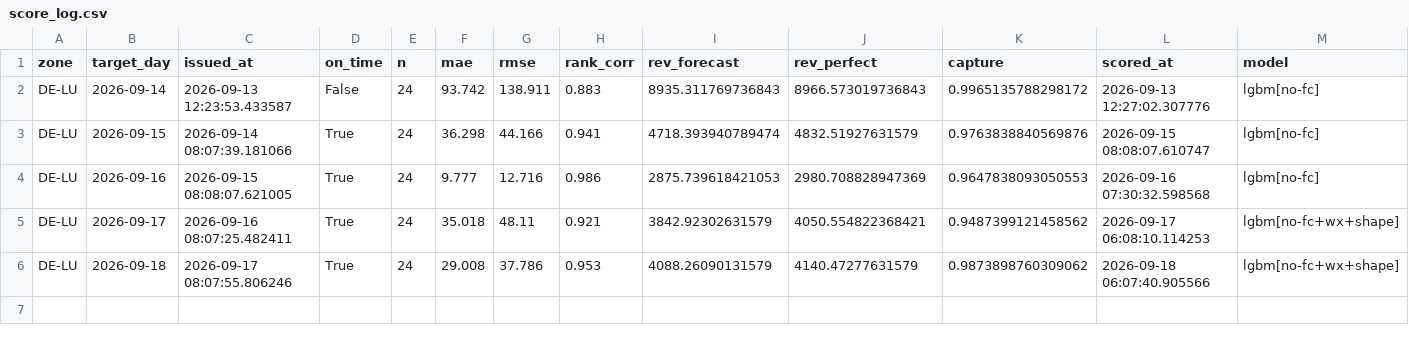
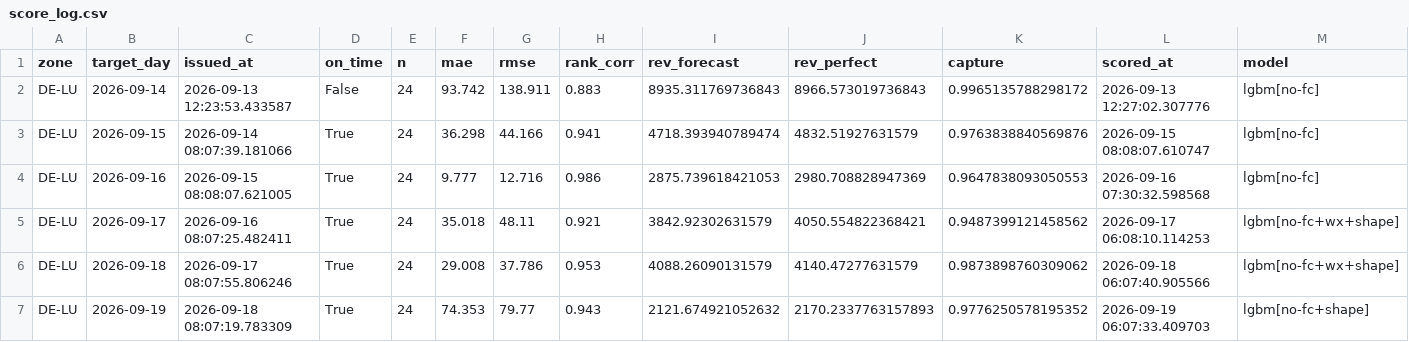
Before and after one commit to dayaheadlab/dayaheadlab.github.io, a CSV file: state/score_log.csv, drawn as a sheet; the diff names each change by its address in the sheet, - before the commit and + after, or states it on an @@ line.

```diff
--- a/state/score_log.csv
+++ b/state/score_log.csv
+row 7: DE-LU | 2026-09-19 | 2026-09-18 08:07:19.783309 | True | 24 | 74.353 | 79.77 | 0.943 | 2121.674921052632 | 2170.2337763157893 | 0.9776250578195352 | 2026-09-19 06:07:33.409703 | lgbm[no-fc+shape]
```
Also changed, not shown: state/forecast_log.csv, 3 other files.
